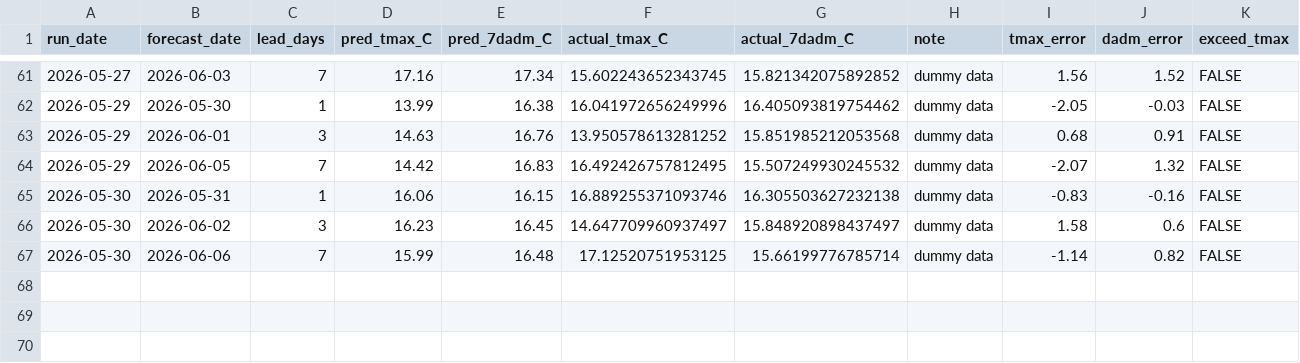
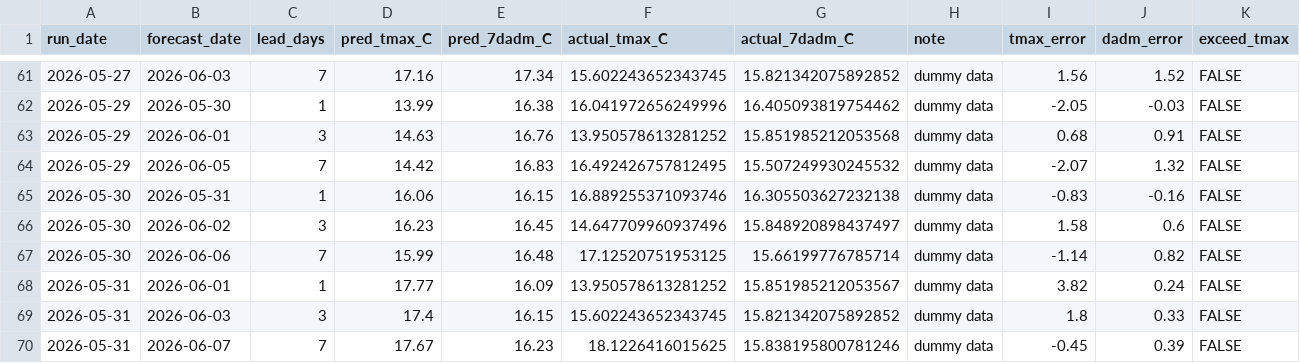
Before and after one commit to FlowWest/whychusModel, a CSV file: output/instream-forecast-log.csv, drawn as a sheet; only a part is shown, gaps mark what is left out; rows hold the shown columns only; the diff names each change by its address in the sheet, - before the commit and + after, or states it on an @@ line.

```diff
--- a/output/instream-forecast-log.csv
+++ b/output/instream-forecast-log.csv
-F66 (actual_tmax_C): 14.647709960937497
+F66 (actual_tmax_C): 14.647709960937496
+row 68: 2026-05-31 | 2026-06-01 | 1 | 17.77 | 16.09 | 13.950578613281252 | 15.851985212053567 | dummy data | 3.82 | 0.24 | FALSE
+row 69: 2026-05-31 | 2026-06-03 | 3 | 17.4 | 16.15 | 15.602243652343745 | 15.821342075892852 | dummy data | 1.8 | 0.33 | FALSE
+row 70: 2026-05-31 | 2026-06-07 | 7 | 17.67 | 16.23 | 18.1226416015625 | 15.838195800781246 | dummy data | -0.45 | 0.39 | FALSE
```
Also changed, not shown: output/feat-7dadm-log.csv, output/feat-tmax-log.csv, 1 other file.
